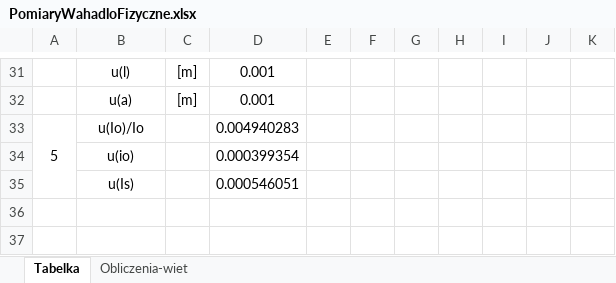
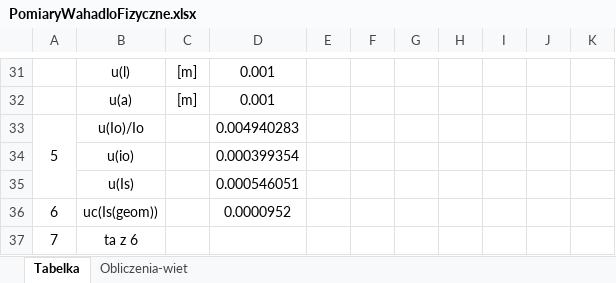
Before and after one commit to Ewastachow/SprawozdaniaFizyka, an Excel workbook: Lab 2 - Wahało fizyczne/PomiaryWahadloFizyczne.xlsx, sheet Tabelka, drawn as a sheet; only a part is shown, gaps mark what is left out; values as stored, in another font and other column widths than the file's, no borders; the diff names each change by its address in the sheet, - before the commit and + after, or states it on an @@ line.

Commit message:
v4.0 Skończone obliczenia dla pręta

```diff
--- a/Lab 2 - Wahało fizyczne/PomiaryWahadloFizyczne.xlsx (sheet Tabelka)
+++ b/Lab 2 - Wahało fizyczne/PomiaryWahadloFizyczne.xlsx (sheet Tabelka)
+row 36: 6 | uc(Is(geom)) |  | 0.0000952
+row 37: 7 | ta z 6
```
